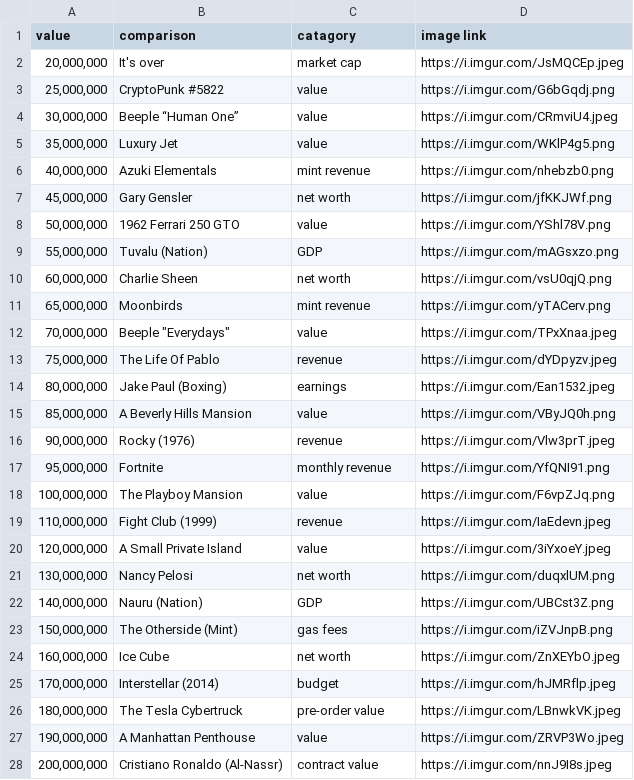
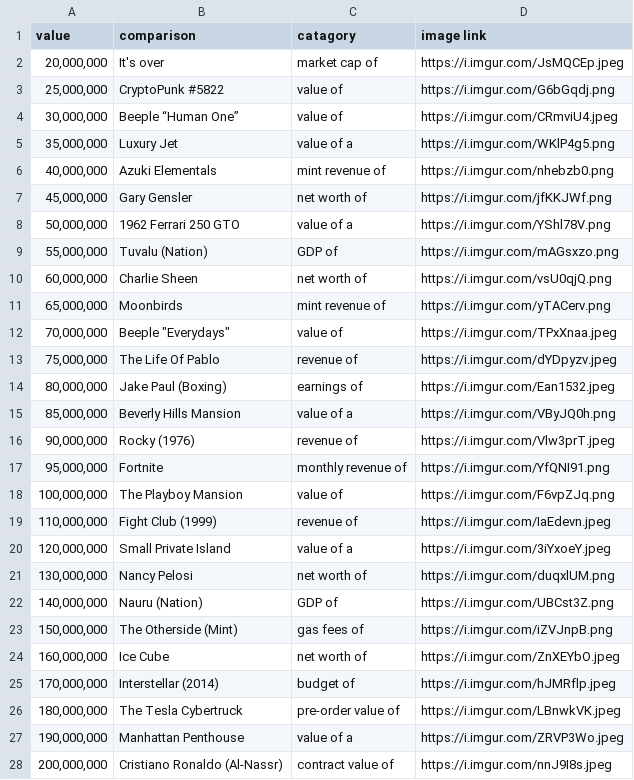
Before and after one commit to suite/demarketcap, a CSV file: public/mcap_data.csv, drawn as a sheet; only a part is shown; the diff covers the shown part only.

```diff
--- a/public/mcap_data.csv
+++ b/public/mcap_data.csv
@@ -1,28 +1,28 @@
 value,comparison,catagory,image link
-"20,000,000",It's over,market cap,https://i.imgur.com/JsMQCEp.jpeg
-"25,000,000",CryptoPunk #5822,value,https://i.imgur.com/G6bGqdj.png
-"30,000,000",Beeple “Human One”,value,https://i.imgur.com/CRmviU4.jpeg
-"35,000,000",Luxury Jet,value,https://i.imgur.com/WKlP4g5.png
-"40,000,000",Azuki Elementals,mint revenue,https://i.imgur.com/nhebzb0.png
-"45,000,000",Gary Gensler,net worth,https://i.imgur.com/jfKKJWf.png
-"50,000,000",1962 Ferrari 250 GTO,value,https://i.imgur.com/YShl78V.png
-"55,000,000",Tuvalu (Nation),GDP,https://i.imgur.com/mAGsxzo.png
-"60,000,000",Charlie Sheen,net worth,https://i.imgur.com/vsU0qjQ.png
-"65,000,000",Moonbirds,mint revenue,https://i.imgur.com/yTACerv.png
-"70,000,000","Beeple ""Everydays""",value,https://i.imgur.com/TPxXnaa.jpeg
-"75,000,000",The Life Of Pablo,revenue,https://i.imgur.com/dYDpyzv.jpeg
-"80,000,000",Jake Paul (Boxing),earnings,https://i.imgur.com/Ean1532.jpeg
-"85,000,000",A Beverly Hills Mansion,value,https://i.imgur.com/VByJQ0h.png
-"90,000,000",Rocky (1976),revenue,https://i.imgur.com/Vlw3prT.jpeg
-"95,000,000",Fortnite,monthly revenue,https://i.imgur.com/YfQNI91.png
-"100,000,000",The Playboy Mansion,value,https://i.imgur.com/F6vpZJq.png
-"110,000,000",Fight Club (1999),revenue,https://i.imgur.com/IaEdevn.jpeg
-"120,000,000",A Small Private Island,value,https://i.imgur.com/3iYxoeY.jpeg
-"130,000,000",Nancy Pelosi,net worth,https://i.imgur.com/duqxlUM.png
-"140,000,000",Nauru (Nation),GDP,https://i.imgur.com/UBCst3Z.png
-"150,000,000",The Otherside (Mint),gas fees,https://i.imgur.com/iZVJnpB.png
-"160,000,000",Ice Cube,net worth,https://i.imgur.com/ZnXEYbO.jpeg
-"170,000,000",Interstellar (2014),budget,https://i.imgur.com/hJMRflp.jpeg
-"180,000,000",The Tesla Cybertruck,pre-order value,https://i.imgur.com/LBnwkVK.jpeg
-"190,000,000",A Manhattan Penthouse,value,https://i.imgur.com/ZRVP3Wo.jpeg
-"200,000,000",Cristiano Ronaldo (Al-Nassr),contract value,https://i.imgur.com/nnJ9I8s.jpeg
+"20,000,000",It's over,market cap of,https://i.imgur.com/JsMQCEp.jpeg
+"25,000,000",CryptoPunk #5822,value of,https://i.imgur.com/G6bGqdj.png
+"30,000,000",Beeple “Human One”,value of,https://i.imgur.com/CRmviU4.jpeg
+"35,000,000",Luxury Jet,value of a,https://i.imgur.com/WKlP4g5.png
+"40,000,000",Azuki Elementals,mint revenue of,https://i.imgur.com/nhebzb0.png
+"45,000,000",Gary Gensler,net worth of,https://i.imgur.com/jfKKJWf.png
+"50,000,000",1962 Ferrari 250 GTO,value of a,https://i.imgur.com/YShl78V.png
+"55,000,000",Tuvalu (Nation),GDP of,https://i.imgur.com/mAGsxzo.png
+"60,000,000",Charlie Sheen,net worth of,https://i.imgur.com/vsU0qjQ.png
+"65,000,000",Moonbirds,mint revenue of,https://i.imgur.com/yTACerv.png
+"70,000,000","Beeple ""Everydays""",value of,https://i.imgur.com/TPxXnaa.jpeg
+"75,000,000",The Life Of Pablo,revenue of,https://i.imgur.com/dYDpyzv.jpeg
+"80,000,000",Jake Paul (Boxing),earnings of,https://i.imgur.com/Ean1532.jpeg
+"85,000,000",Beverly Hills Mansion,value of a,https://i.imgur.com/VByJQ0h.png
+"90,000,000",Rocky (1976),revenue of,https://i.imgur.com/Vlw3prT.jpeg
+"95,000,000",Fortnite,monthly revenue of,https://i.imgur.com/YfQNI91.png
+"100,000,000",The Playboy Mansion,value of,https://i.imgur.com/F6vpZJq.png
+"110,000,000",Fight Club (1999),revenue of,https://i.imgur.com/IaEdevn.jpeg
+"120,000,000",Small Private Island,value of a,https://i.imgur.com/3iYxoeY.jpeg
+"130,000,000",Nancy Pelosi,net worth of,https://i.imgur.com/duqxlUM.png
+"140,000,000",Nauru (Nation),GDP of,https://i.imgur.com/UBCst3Z.png
+"150,000,000",The Otherside (Mint),gas fees of,https://i.imgur.com/iZVJnpB.png
+"160,000,000",Ice Cube,net worth of,https://i.imgur.com/ZnXEYbO.jpeg
+"170,000,000",Interstellar (2014),budget of,https://i.imgur.com/hJMRflp.jpeg
+"180,000,000",The Tesla Cybertruck,pre-order value of,https://i.imgur.com/LBnwkVK.jpeg
+"190,000,000",Manhattan Penthouse,value of a,https://i.imgur.com/ZRVP3Wo.jpeg
+"200,000,000",Cristiano Ronaldo (Al-Nassr),contract value of,https://i.imgur.com/nnJ9I8s.jpeg
```
Also changed, not shown: 14 edited cells elsewhere in this file, 6 other files.
